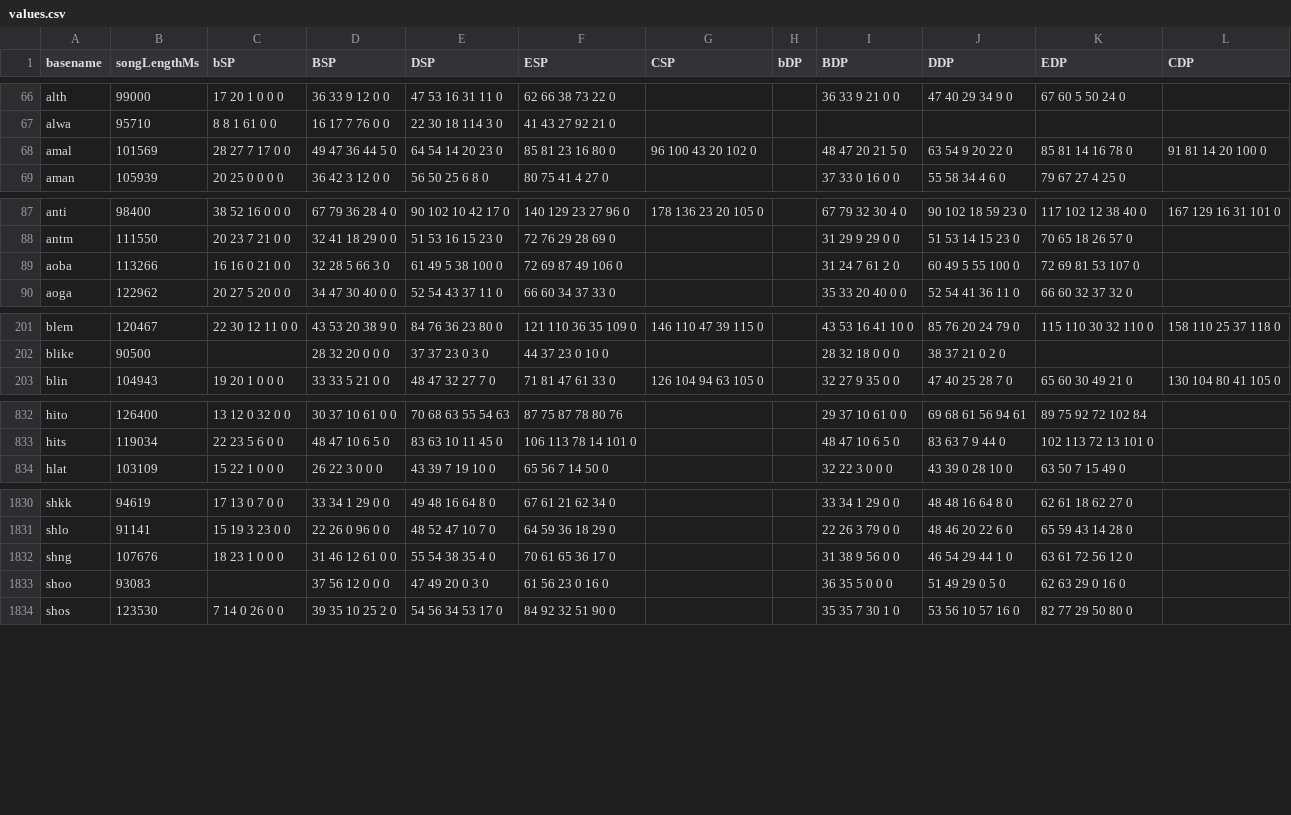
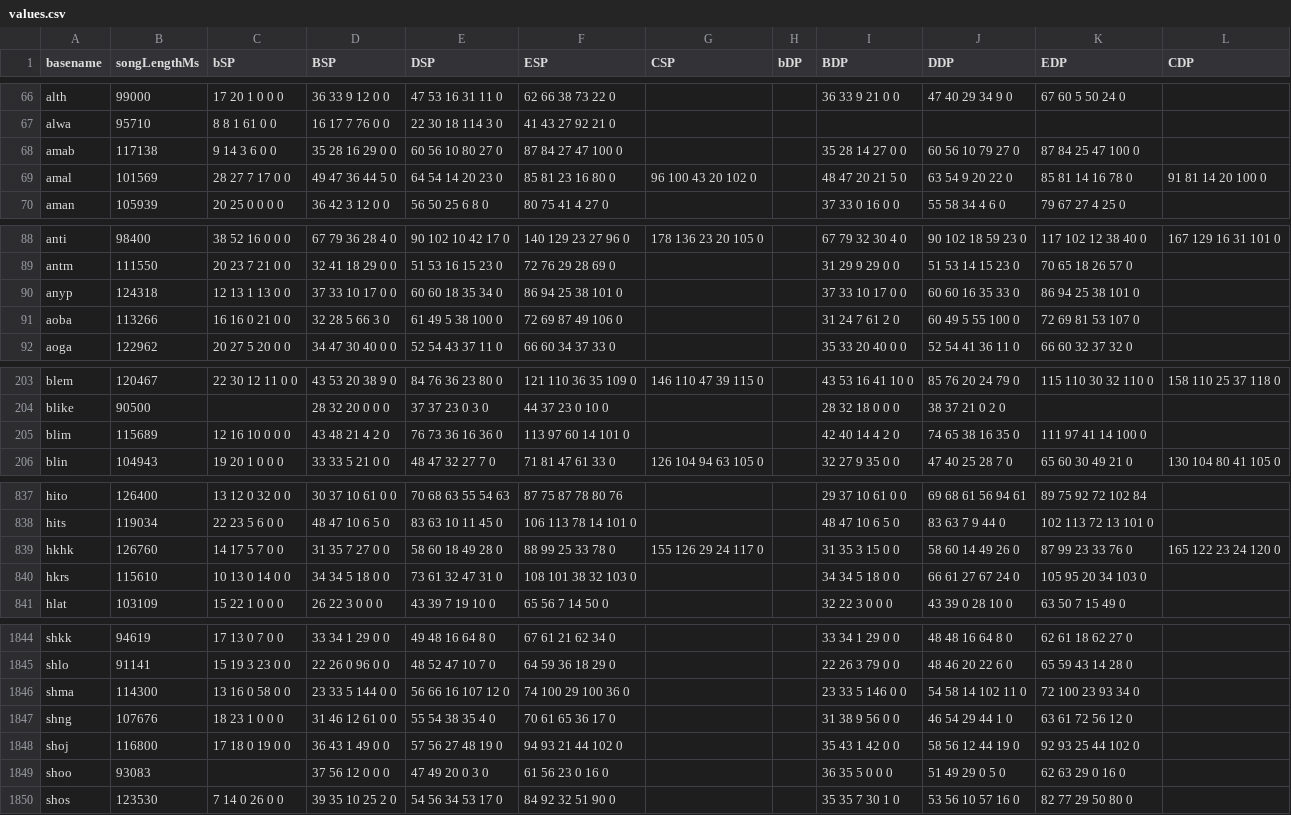
Before and after one commit to aznguymp4/DDR-jackets, a CSV file: calcGrooveRadar/values.csv, drawn as a sheet; only a part is shown, gaps mark what is left out; the diff covers the shown part only; the diff names each change by its address in the sheet, - before the commit and + after, or states it on an @@ line.

```diff
--- a/calcGrooveRadar/values.csv
+++ b/calcGrooveRadar/values.csv
+row 68: amab | 117138 | 9 14 3 6 0 0 | 35 28 16 29 0 0 | 60 56 10 80 27 0 | 87 84 27 47 100 0 |  |  | 35 28 14 27 0 0 | 60 56 10 79 27 0 | 87 84 25 47 100 0
+row 90: anyp | 124318 | 12 13 1 13 0 0 | 37 33 10 17 0 0 | 60 60 18 35 34 0 | 86 94 25 38 101 0 |  |  | 37 33 10 17 0 0 | 60 60 16 35 33 0 | 86 94 25 38 101 0
+row 205: blim | 115689 | 12 16 10 0 0 0 | 43 48 21 4 2 0 | 76 73 36 16 36 0 | 113 97 60 14 101 0 |  |  | 42 40 14 4 2 0 | 74 65 38 16 35 0 | 111 97 41 14 100 0
+row 839: hkhk | 126760 | 14 17 5 7 0 0 | 31 35 7 27 0 0 | 58 60 18 49 28 0 | 88 99 25 33 78 0 | 155 126 29 24 117 0 |  | 31 35 3 15 0 0 | 58 60 14 49 26 0 | 87 99 23 33 76 0 | 165 122 23 24 120 0
+row 840: hkrs | 115610 | 10 13 0 14 0 0 | 34 34 5 18 0 0 | 73 61 32 47 31 0 | 108 101 38 32 103 0 |  |  | 34 34 5 18 0 0 | 66 61 27 67 24 0 | 105 95 20 34 103 0
+row 1846: shma | 114300 | 13 16 0 58 0 0 | 23 33 5 144 0 0 | 56 66 16 107 12 0 | 74 100 29 100 36 0 |  |  | 23 33 5 146 0 0 | 54 58 14 102 11 0 | 72 100 23 93 34 0
+row 1848: shoj | 116800 | 17 18 0 19 0 0 | 36 43 1 49 0 0 | 57 56 27 48 19 0 | 94 93 21 44 102 0 |  |  | 35 43 1 42 0 0 | 58 56 12 44 19 0 | 92 93 25 44 102 0
```
Also changed, not shown: 11 added rows and 6 edited cells elsewhere in this file, 35 other files.
